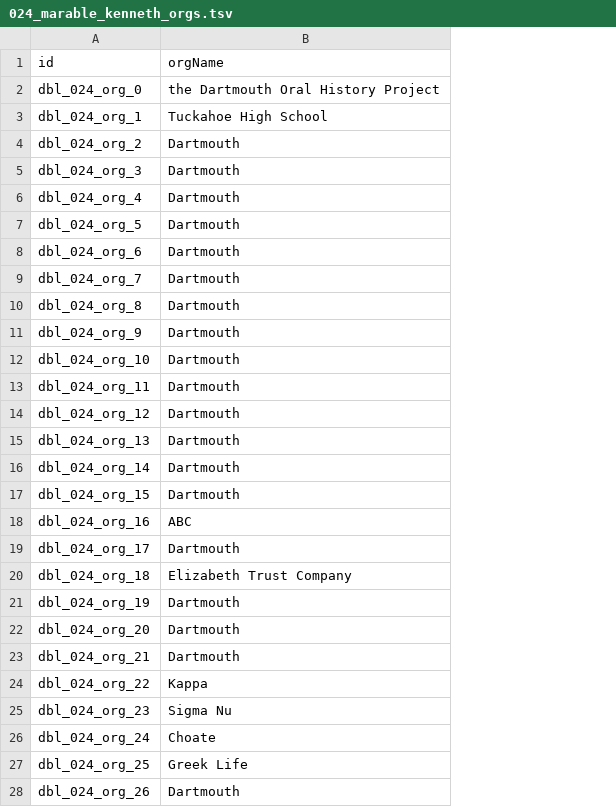
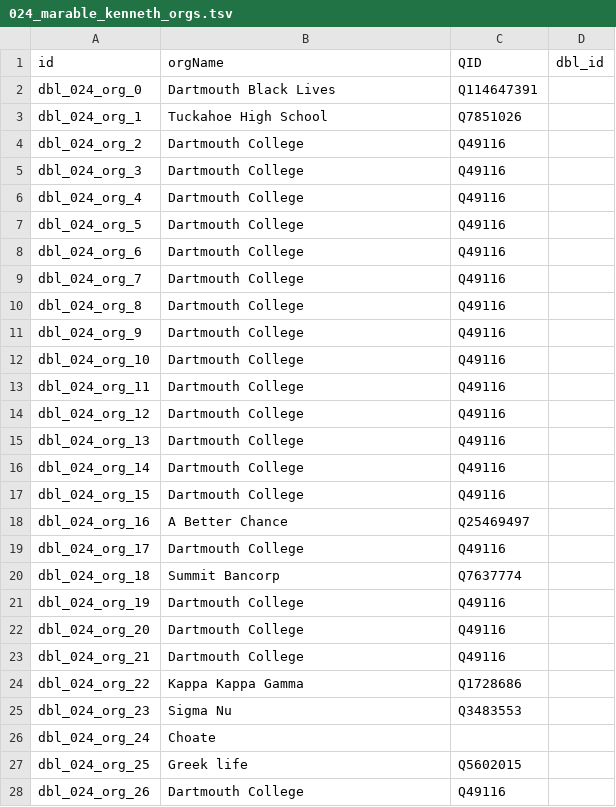
Before and after one commit to Dartmouth-Digital-History-Initiative/DBL-Encoding, a TSV file: tsv/024_marable_kenneth_orgs.tsv, drawn as a sheet; only a part is shown; the diff covers the shown part only; the diff names each change by its address in the sheet, - before the commit and + after, or states it on an @@ line.

```diff
--- a/tsv/024_marable_kenneth_orgs.tsv
+++ b/tsv/024_marable_kenneth_orgs.tsv
+column C (QID), rows 2-28: Q114647391 | Q7851026 | Q49116 | Q49116 | Q49116 | Q49116 | Q49116 | Q49116 | Q49116 | Q49116 | Q49116 | Q49116 | Q49116 | Q49116 | Q49116 | Q49116 | Q25469497 | Q49116 | Q7637774 | Q49116 | Q49116 | Q49116 | Q1728686 | Q3483553 |  | Q5602015 | Q49116
+column D (dbl_id), empty
-B2 (orgName): the Dartmouth Oral History Project
+B2 (orgName): Dartmouth Black Lives
-B4:B17 (orgName): Dartmouth
+B4:B17 (orgName): Dartmouth College
-B18 (orgName): ABC
+B18 (orgName): A Better Chance
-B19 (orgName): Dartmouth
+B19 (orgName): Dartmouth College
-B20 (orgName): Elizabeth Trust Company
+B20 (orgName): Summit Bancorp
-B21:B23 (orgName): Dartmouth
+B21:B23 (orgName): Dartmouth College
-B24 (orgName): Kappa
+B24 (orgName): Kappa Kappa Gamma
-B27 (orgName): Greek Life
+B27 (orgName): Greek life
-B28 (orgName): Dartmouth
+B28 (orgName): Dartmouth College
```
Also changed, not shown: 81 edited cells elsewhere in this file, tsv/024_marable_kenneth_places.tsv, 2 other files.
